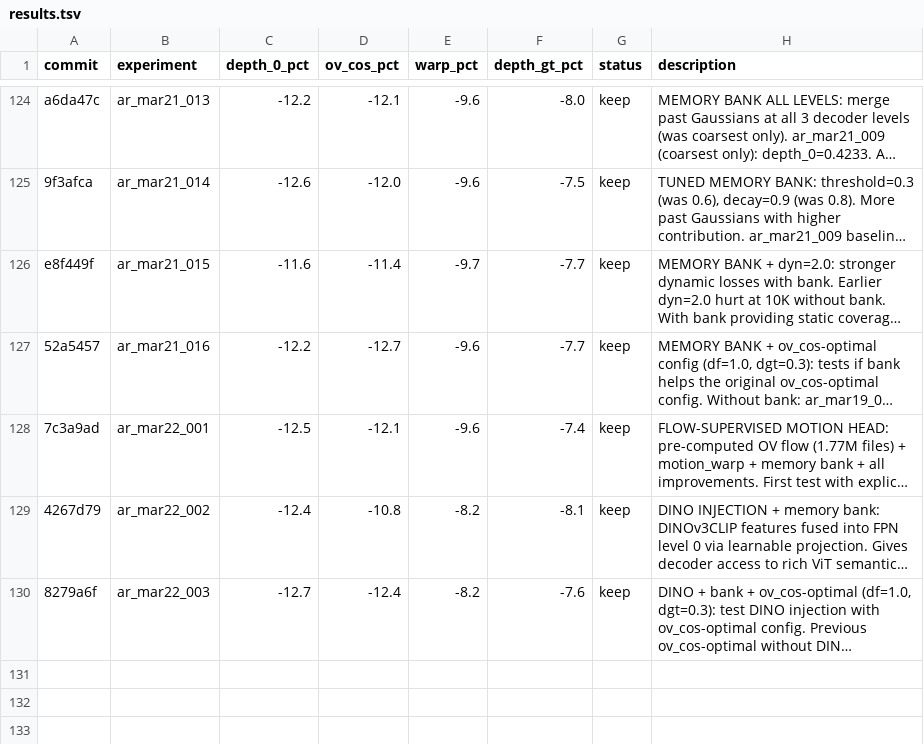
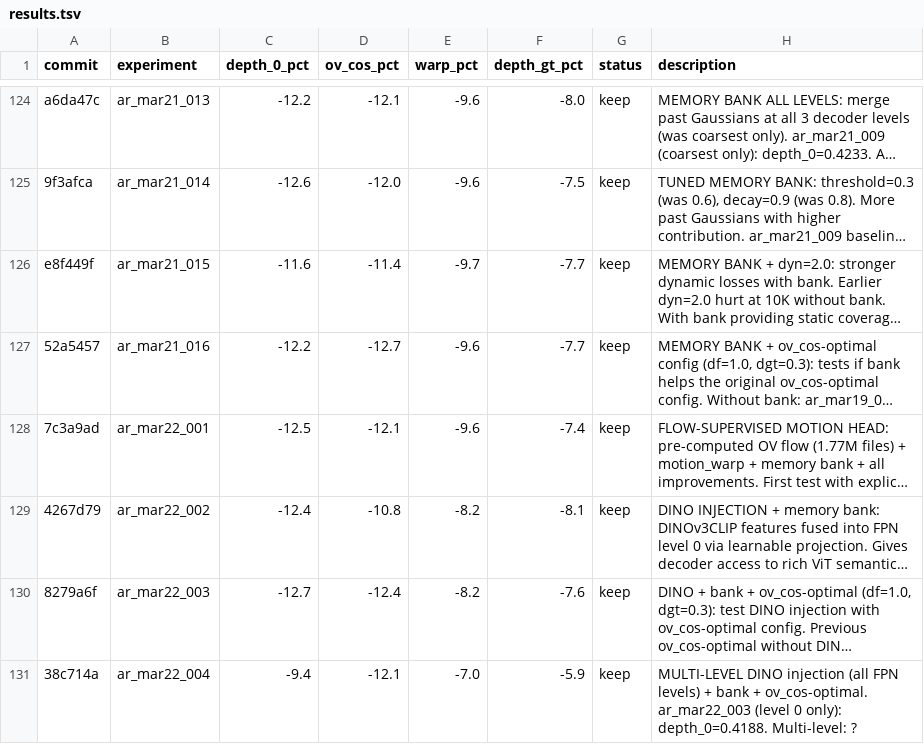
Before and after one commit to tier4/GaussTR, a TSV file: results.tsv, drawn as a sheet; only a part is shown, gaps mark what is left out; long unchanged cells end in …; the diff names each change by its address in the sheet, - before the commit and + after, or states it on an @@ line.

Commit message:
results: multi-level DINO worse (0.4335 vs 0.4188 level-0-only)
Injecting into ALL FPN levels overwhelms lower-resolution features.
Level-0-only is optimal — high-resolution level benefits most from
semantic enrichment while lower levels retain geometric focus.

```diff
--- a/results.tsv
+++ b/results.tsv
+row 131: 38c714a | ar_mar22_004 | -9.4 | -12.1 | -7.0 | -5.9 | keep | MULTI-LEVEL DINO injection (all FPN levels) + bank + ov_cos-optimal. ar_mar22_003 (level 0 only): depth_0=0.4188. Multi-level: ?
```
